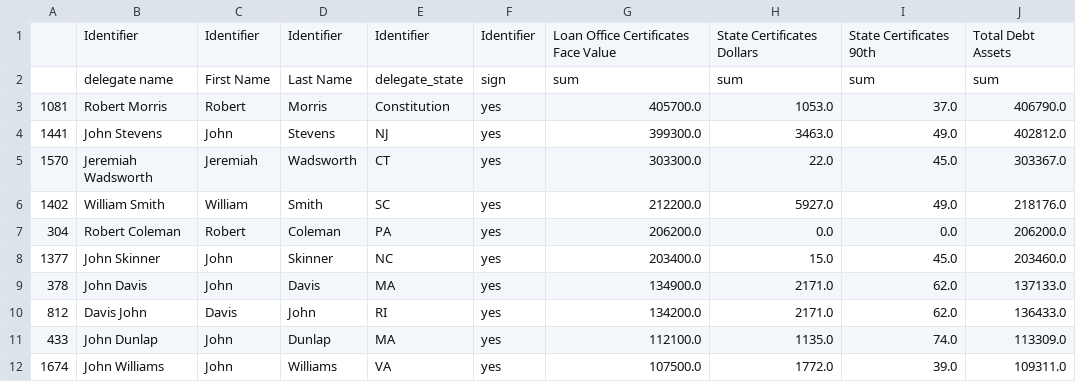
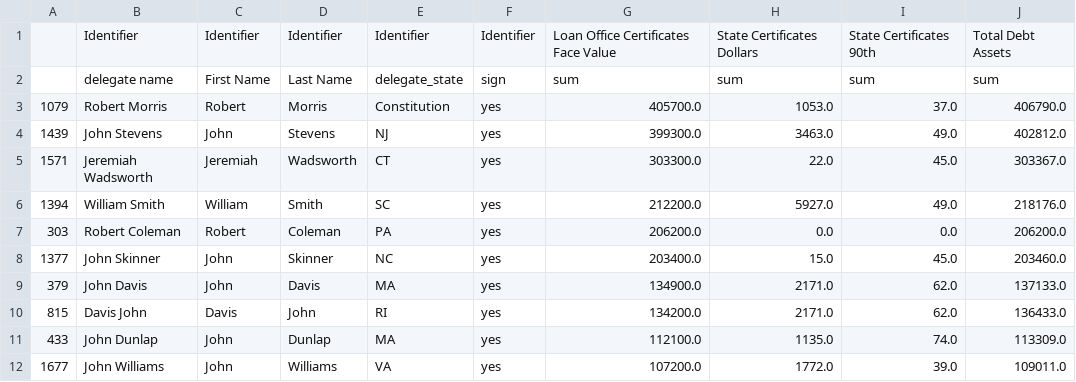
Before and after one commit to davidch2020/SPEOC-pt-1, a CSV file: Results/top_debtholders_votedyes.csv, drawn as a sheet.

```diff
--- a/Results/top_debtholders_votedyes.csv
+++ b/Results/top_debtholders_votedyes.csv
@@ -2,11 +2,11 @@
 ,delegate name,First Name,Last Name,delegate_state,sign,sum,sum,sum,sum
-1081,Robert Morris,Robert,Morris,Constitution,yes,405700.0,1053.0,37.0,406790.0
-1441,John Stevens,John,Stevens,NJ,yes,399300.0,3463.0,49.0,402812.0
-1570,Jeremiah Wadsworth,Jeremiah,Wadsworth,CT,yes,303300.0,22.0,45.0,303367.0
-1402,William Smith,William,Smith,SC,yes,212200.0,5927.0,49.0,218176.0
-304,Robert Coleman,Robert,Coleman,PA,yes,206200.0,0.0,0.0,206200.0
+1079,Robert Morris,Robert,Morris,Constitution,yes,405700.0,1053.0,37.0,406790.0
+1439,John Stevens,John,Stevens,NJ,yes,399300.0,3463.0,49.0,402812.0
+1571,Jeremiah Wadsworth,Jeremiah,Wadsworth,CT,yes,303300.0,22.0,45.0,303367.0
+1394,William Smith,William,Smith,SC,yes,212200.0,5927.0,49.0,218176.0
+303,Robert Coleman,Robert,Coleman,PA,yes,206200.0,0.0,0.0,206200.0
 1377,John Skinner,John,Skinner,NC,yes,203400.0,15.0,45.0,203460.0
-378,John Davis,John,Davis,MA,yes,134900.0,2171.0,62.0,137133.0
-812,Davis John,Davis,John,RI,yes,134200.0,2171.0,62.0,136433.0
+379,John Davis,John,Davis,MA,yes,134900.0,2171.0,62.0,137133.0
+815,Davis John,Davis,John,RI,yes,134200.0,2171.0,62.0,136433.0
 433,John Dunlap,John,Dunlap,MA,yes,112100.0,1135.0,74.0,113309.0
-1674,John Williams,John,Williams,VA,yes,107500.0,1772.0,39.0,109311.0
+1677,John Williams,John,Williams,VA,yes,107200.0,1772.0,39.0,109011.0
```
Also changed, not shown: Data/final_matching_post1790.csv, Results/top_marinecerts.csv, 14 other files.
